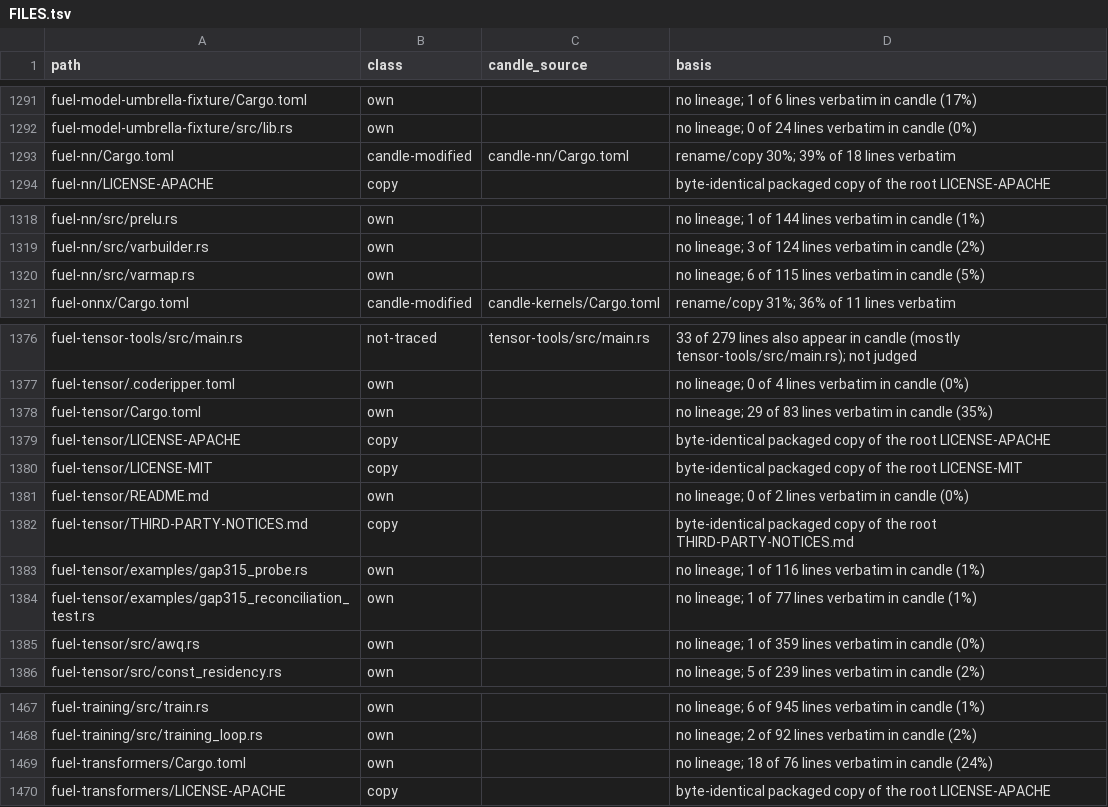
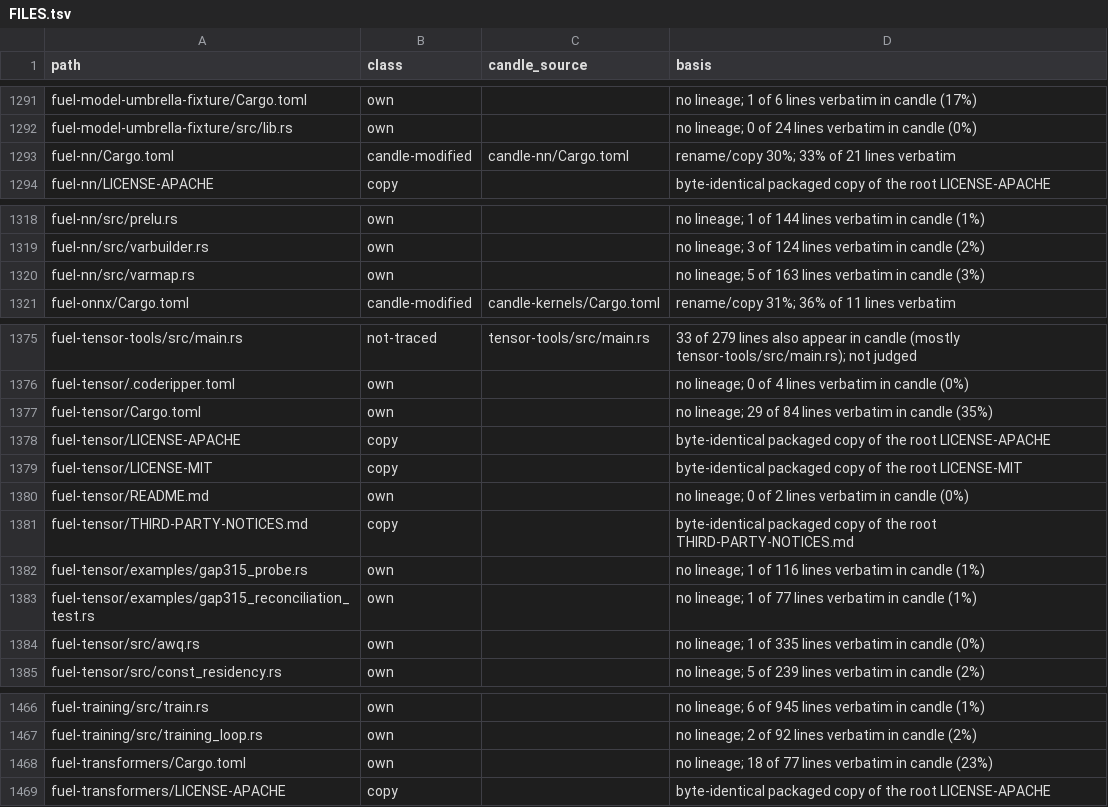
Before and after one commit to ThinkersJournal/fuel, a TSV file: docs/provenance/FILES.tsv, drawn as a sheet; only a part is shown, gaps mark what is left out; the diff covers the shown part only.

```diff
--- a/docs/provenance/FILES.tsv
+++ b/docs/provenance/FILES.tsv
@@ -1292,3 +1292,3 @@ fuel-model-umbrella-fixture/Cargo.toml	own		no lineage; 1 of 6 lines verbatim in
 fuel-model-umbrella-fixture/src/lib.rs	own		no lineage; 0 of 24 lines verbatim in candle (0%)
-fuel-nn/Cargo.toml	candle-modified	candle-nn/Cargo.toml	rename/copy 30%; 39% of 18 lines verbatim
+fuel-nn/Cargo.toml	candle-modified	candle-nn/Cargo.toml	rename/copy 30%; 33% of 21 lines verbatim
 fuel-nn/LICENSE-APACHE	copy		byte-identical packaged copy of the root LICENSE-APACHE
@@ -1319,3 +1319,3 @@ fuel-nn/src/prelu.rs	own		no lineage; 1 of 144 lines verbatim in candle (1%)
 fuel-nn/src/varbuilder.rs	own		no lineage; 3 of 124 lines verbatim in candle (2%)
-fuel-nn/src/varmap.rs	own		no lineage; 6 of 115 lines verbatim in candle (5%)
+fuel-nn/src/varmap.rs	own		no lineage; 5 of 163 lines verbatim in candle (3%)
 fuel-onnx/Cargo.toml	candle-modified	candle-kernels/Cargo.toml	rename/copy 31%; 36% of 11 lines verbatim
@@ -1377,3 +1376,3 @@ fuel-tensor-tools/src/main.rs	not-traced	tensor-tools/src/main.rs	33 of 279 line
 fuel-tensor/.coderipper.toml	own		no lineage; 0 of 4 lines verbatim in candle (0%)
-fuel-tensor/Cargo.toml	own		no lineage; 29 of 83 lines verbatim in candle (35%)
+fuel-tensor/Cargo.toml	own		no lineage; 29 of 84 lines verbatim in candle (35%)
 fuel-tensor/LICENSE-APACHE	copy		byte-identical packaged copy of the root LICENSE-APACHE
@@ -1384,3 +1383,3 @@ fuel-tensor/examples/gap315_probe.rs	own		no lineage; 1 of 116 lines verbatim in
 fuel-tensor/examples/gap315_reconciliation_test.rs	own		no lineage; 1 of 77 lines verbatim in candle (1%)
-fuel-tensor/src/awq.rs	own		no lineage; 1 of 359 lines verbatim in candle (0%)
+fuel-tensor/src/awq.rs	own		no lineage; 1 of 335 lines verbatim in candle (0%)
 fuel-tensor/src/const_residency.rs	own		no lineage; 5 of 239 lines verbatim in candle (2%)
@@ -1468,3 +1467,3 @@ fuel-training/src/train.rs	own		no lineage; 6 of 945 lines verbatim in candle (1
 fuel-training/src/training_loop.rs	own		no lineage; 2 of 92 lines verbatim in candle (2%)
-fuel-transformers/Cargo.toml	own		no lineage; 18 of 76 lines verbatim in candle (24%)
+fuel-transformers/Cargo.toml	own		no lineage; 18 of 77 lines verbatim in candle (23%)
 fuel-transformers/LICENSE-APACHE	copy		byte-identical packaged copy of the root LICENSE-APACHE
```
Also changed, not shown: 2 added rows, 1 removed row and 6 edited cells elsewhere in this file, 1 other file.
